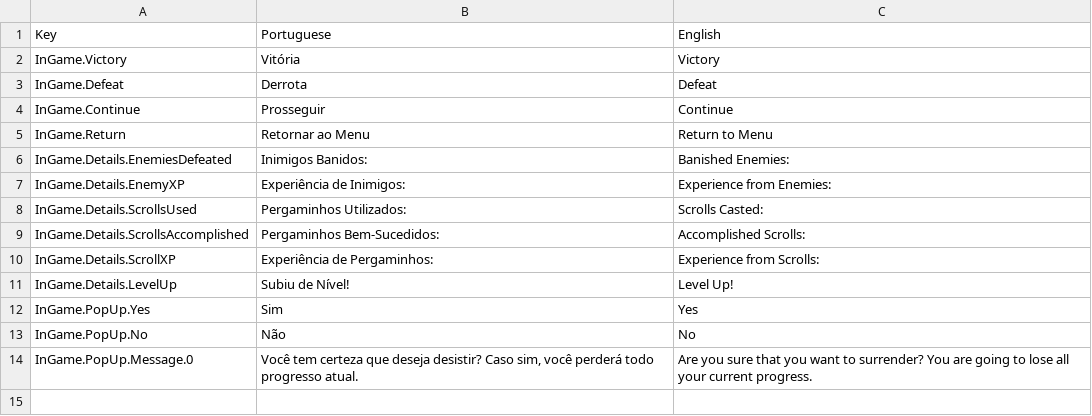
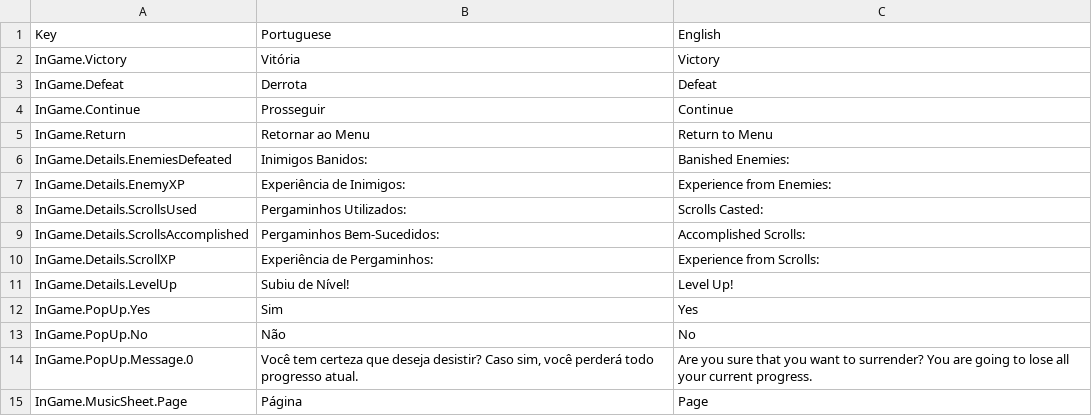
Before and after one commit to Pezzo70/kingdoms-symphony, a CSV file: Assets/_Scripts/Systems/Localization/SimpleLocalization/Resources/Localization/InGame.csv, drawn as a sheet; the diff names each change by its address in the sheet, - before the commit and + after, or states it on an @@ line.

```diff
--- a/Assets/_Scripts/Systems/Localization/SimpleLocalization/Resources/Localization/InGame.csv
+++ b/Assets/_Scripts/Systems/Localization/SimpleLocalization/Resources/Localization/InGame.csv
+row 15: InGame.MusicSheet.Page | Página | Page
```
Also changed, not shown: Assets/_Scripts/Systems/Localization/SimpleLocalization/Resources/Localization/Scrolls.csv, 3 other files.
